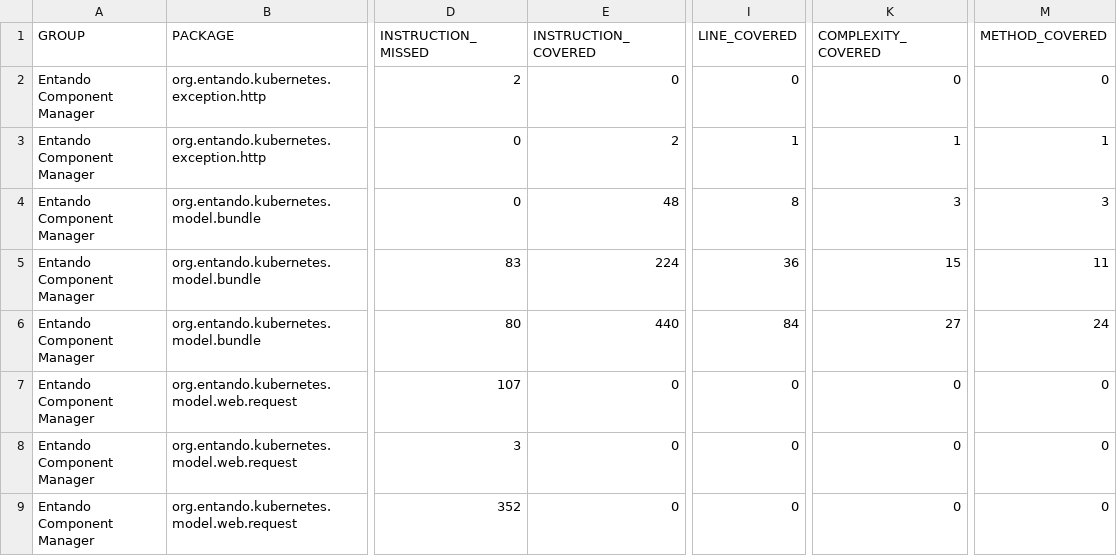
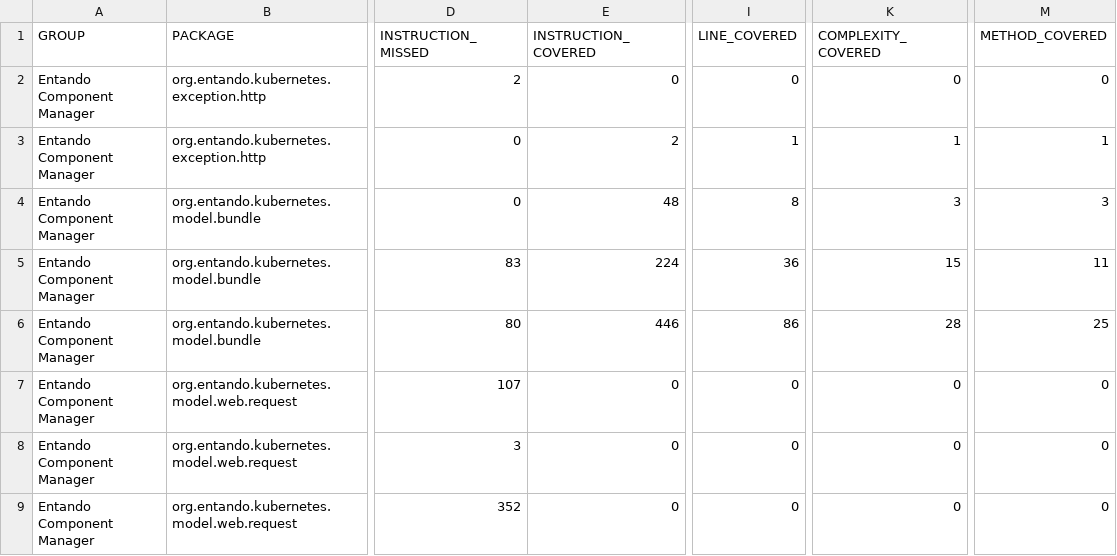
Before and after one commit to entando-k8s-infrastructure/devops-results, a CSV file: entando-component-manager/master/jacoco/jacoco.csv, drawn as a sheet; only a part is shown, gaps mark what is left out; the diff names each change by its address in the sheet, - before the commit and + after, or states it on an @@ line.

Commit message:
Publishing files for path entando-component-manager/master

```diff
--- a/entando-component-manager/master/jacoco/jacoco.csv
+++ b/entando-component-manager/master/jacoco/jacoco.csv
-E6 (INSTRUCTION_COVERED): 440
+E6 (INSTRUCTION_COVERED): 446
-I6 (LINE_COVERED): 84
+I6 (LINE_COVERED): 86
-K6 (COMPLEXITY_COVERED): 27
+K6 (COMPLEXITY_COVERED): 28
-M6 (METHOD_COVERED): 24
+M6 (METHOD_COVERED): 25
```
Also changed, not shown: 19 other files.
